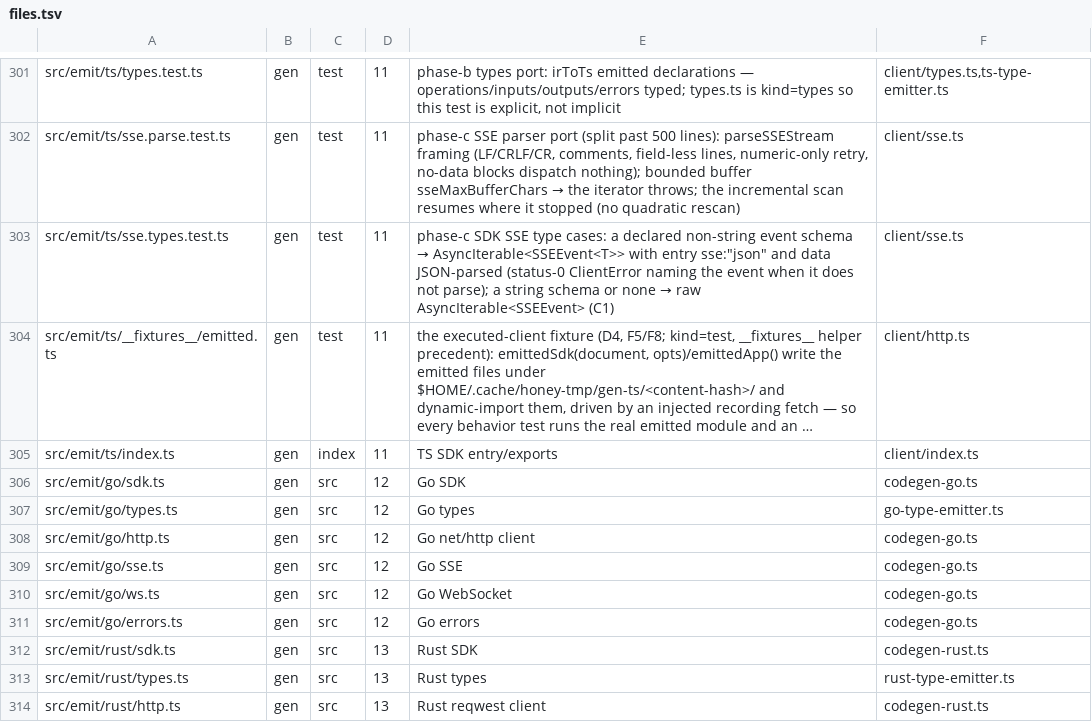
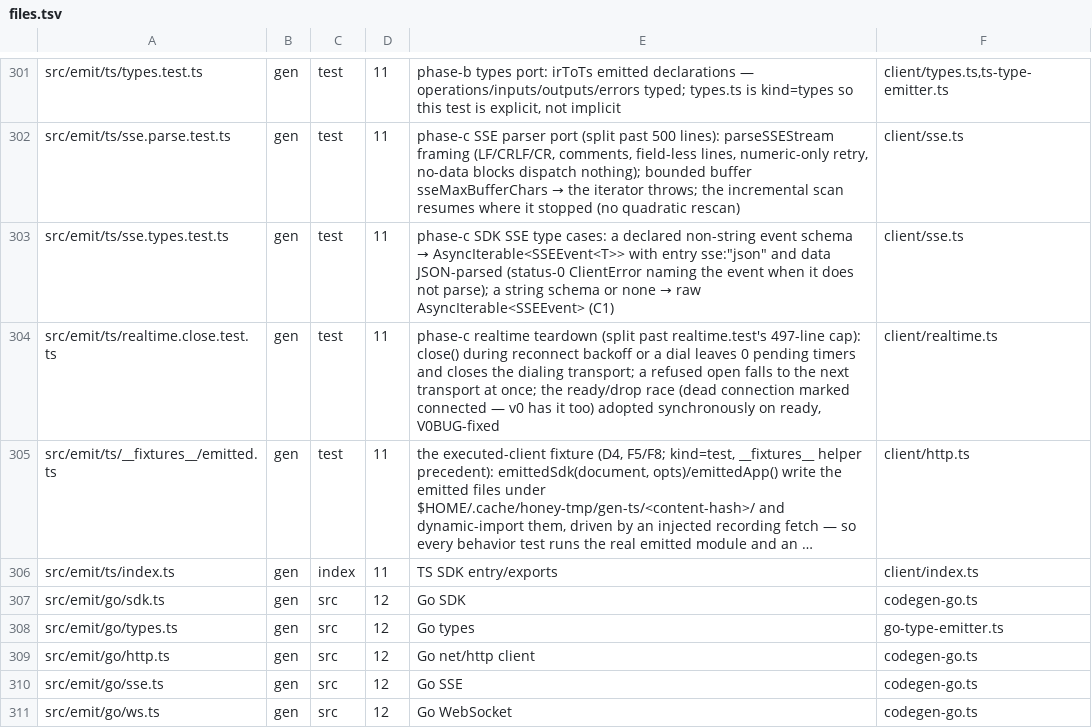
Before and after one commit to lovrozagar/honey, a TSV file: blueprint/files.tsv, drawn as a sheet; only a part is shown, gaps mark what is left out; the shorter side is filled out with more unchanged rows; long unchanged cells end in …; the diff names each change by its address in the sheet, - before the commit and + after, or states it on an @@ line.

Commit message:
docs(blueprint): bit-11 realtime.close.test row (timer teardown + ready/drop race)
close() leaves 0 pending timers; the ready/drop race (dead conn marked connected) fixed, V0BUG.

```diff
--- a/blueprint/files.tsv
+++ b/blueprint/files.tsv
+row 304: src/emit/ts/realtime.close.test.ts | gen | test | 11 | phase-c realtime teardown (split past realtime.test's 497-line cap): close() during reconnect backoff or a dial leaves 0 pending timers and closes the dialing transport; a refused open falls to the next transport at once; the ready/drop race (dead connection marked connected — v0 has it too) adopted synchronously on ready, V0BUG-fixed | client/realtime.ts
```
